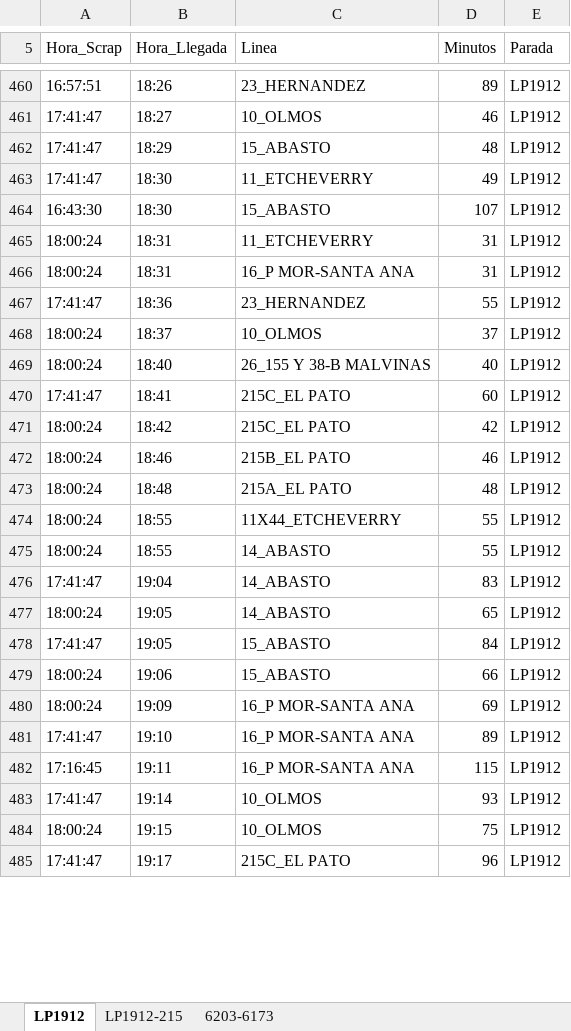
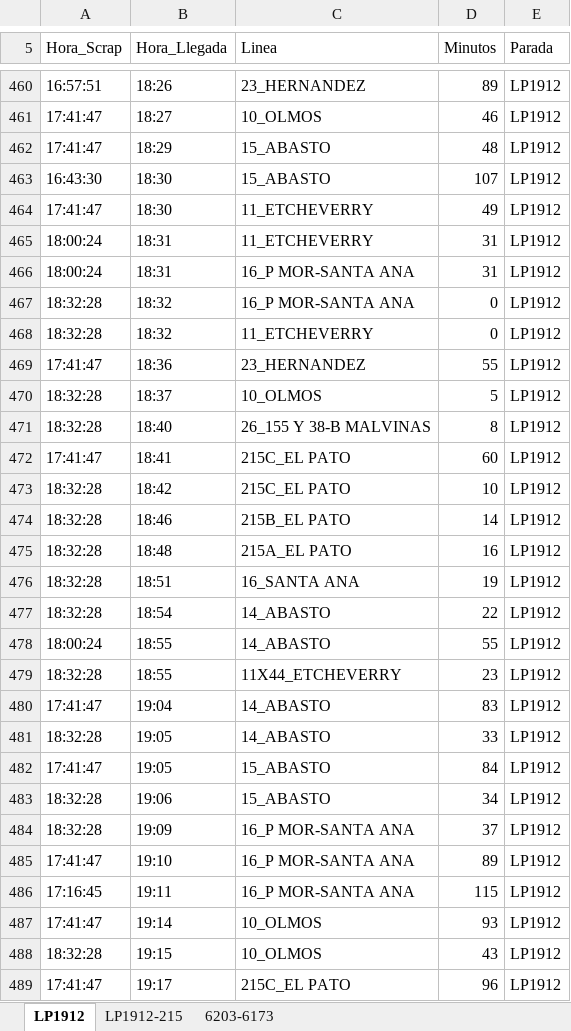
Before and after one commit to palomac00/recolector-cuadradoapp, an Excel workbook: data/horarios-141-2026-08-18.xlsx, sheet LP1912, drawn as a sheet; only a part is shown, gaps mark what is left out; values as stored, in another font and other column widths than the file's, no borders; removed rows and columns are numbered as before the commit, all else as after; the diff covers the shown part only; the diff names each change by its address in the sheet, - before the commit and + after, or states it on an @@ line.

```diff
--- a/data/horarios-141-2026-08-18.xlsx (sheet LP1912)
+++ b/data/horarios-141-2026-08-18.xlsx (sheet LP1912)
@@ row 464 moved to row 463: 16:43:30 @@
+row 467: 18:32:28 | 18:32 | 16_P MOR-SANTA ANA | 0 | LP1912
+row 468: 18:32:28 | 18:32 | 11_ETCHEVERRY | 0 | LP1912
-A470:A471 (Hora_Scrap): 18:00:24
+A470:A471 (Hora_Scrap): 18:32:28
-D470 (Minutos): 37
+D470 (Minutos): 5
-D471 (Minutos): 40
+D471 (Minutos): 8
-A473:A475 (Hora_Scrap): 18:00:24
+A473:A475 (Hora_Scrap): 18:32:28
-D473 (Minutos): 42
+D473 (Minutos): 10
-D474 (Minutos): 46
+D474 (Minutos): 14
-D475 (Minutos): 48
+D475 (Minutos): 16
-row 474: 18:00:24 | 18:55 | 11X44_ETCHEVERRY | 55 | LP1912
+row 476: 18:32:28 | 18:51 | 16_SANTA ANA | 19 | LP1912
+row 477: 18:32:28 | 18:54 | 14_ABASTO | 22 | LP1912
+row 479: 18:32:28 | 18:55 | 11X44_ETCHEVERRY | 23 | LP1912
-A481 (Hora_Scrap): 18:00:24
+A481 (Hora_Scrap): 18:32:28
-D481 (Minutos): 65
+D481 (Minutos): 33
-A483:A484 (Hora_Scrap): 18:00:24
+A483:A484 (Hora_Scrap): 18:32:28
-D483 (Minutos): 66
+D483 (Minutos): 34
-D484 (Minutos): 69
+D484 (Minutos): 37
-A488 (Hora_Scrap): 18:00:24
+A488 (Hora_Scrap): 18:32:28
-D488 (Minutos): 75
+D488 (Minutos): 43
```
Also changed, not shown: 9 added rows, 46 moved rows and 18 edited cells elsewhere in this sheet, sheet 6203-6173, sheet LP1912-215.
